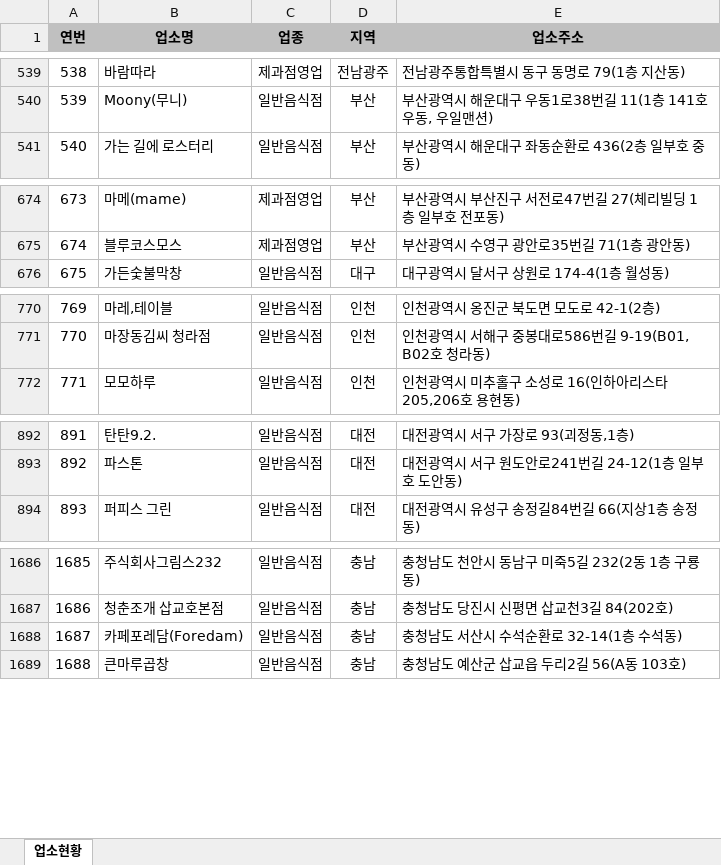
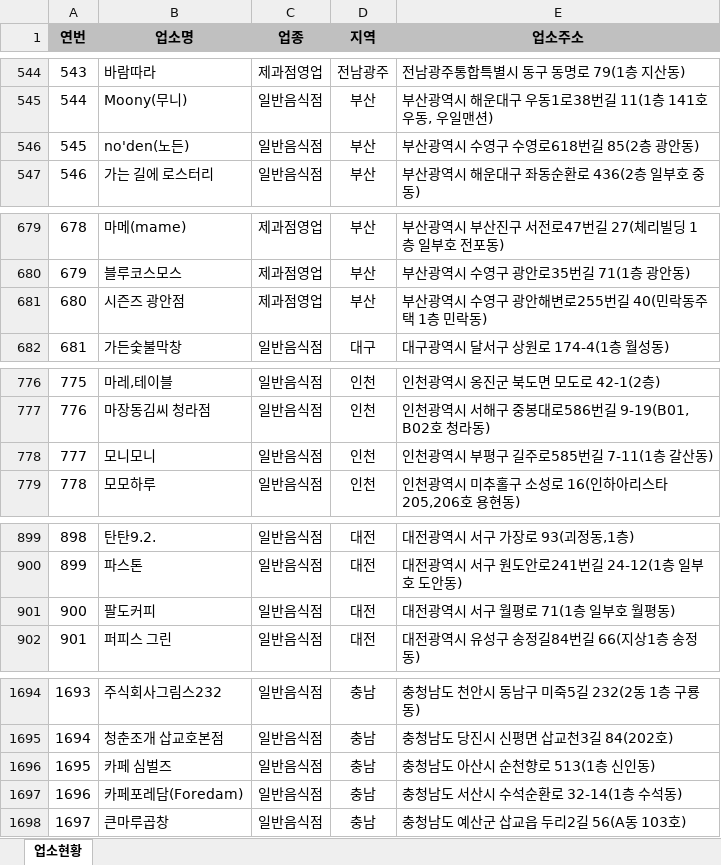
Before and after one commit to mumuabba/mumu_search, an Excel workbook: data.xlsx, sheet 업소현황, drawn as a sheet; only a part is shown, gaps mark what is left out; values as stored, in another font and other column widths than the file's, no borders; the diff covers the shown part only; the diff names each change by its address in the sheet, - before the commit and + after, or states it on an @@ line.

```diff
--- a/data.xlsx (sheet 업소현황)
+++ b/data.xlsx (sheet 업소현황)
@@ column A (연번) renumbered from row 310 down @@
+row 546: 545 | no'den(노든) | 일반음식점 | 부산 | 부산광역시 수영구 수영로618번길 85(2층 광안동)
+row 681: 680 | 시즌즈 광안점 | 제과점영업 | 부산 | 부산광역시 수영구 광안해변로255번길 40(민락동주택 1층 민락동)
+row 778: 777 | 모니모니 | 일반음식점 | 인천 | 인천광역시 부평구 길주로585번길 7-11(1층 갈산동)
+row 901: 900 | 팔도커피 | 일반음식점 | 대전 | 대전광역시 서구 월평로 71(1층 일부호 월평동)
+row 1696: 1695 | 카페 심벌즈 | 일반음식점 | 충남 | 충청남도 아산시 순천향로 513(1층 신인동)
```
Also changed, not shown: 10 added rows, 4 removed rows and 3 moved rows elsewhere in this sheet, 2 other files.
